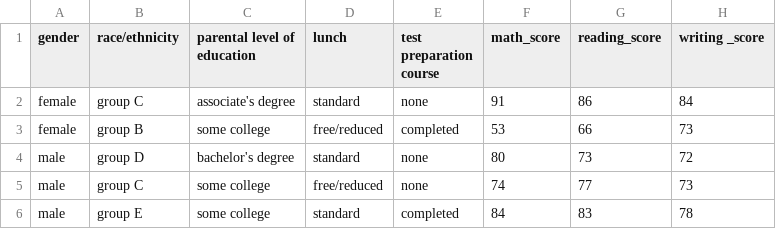
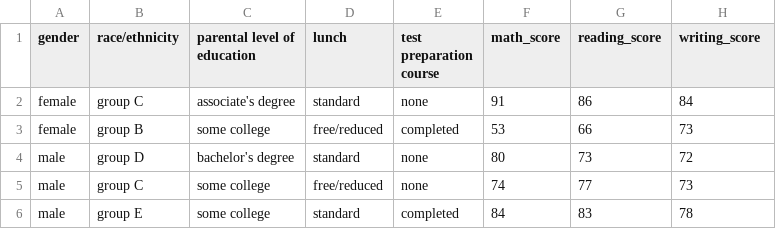
Before and after one commit to MdSaif523/mlproject, a CSV file: src/components/artifacts/test.csv, drawn as a sheet; only a part is shown.

Commit message:
Data Ingestion to Hyperparameter Tuning

```diff
--- a/src/components/artifacts/test.csv
+++ b/src/components/artifacts/test.csv
@@ -1,2 +1,2 @@
-gender	race/ethnicity	parental level of education	lunch	test preparation course	math_score	reading_score	writing _score
+gender	race/ethnicity	parental level of education	lunch	test preparation course	math_score	reading_score	writing_score
 female	group C	associate's degree	standard	none	91	86	84
```
Also changed, not shown: src/components/artifacts/train.csv, 3 other files.
